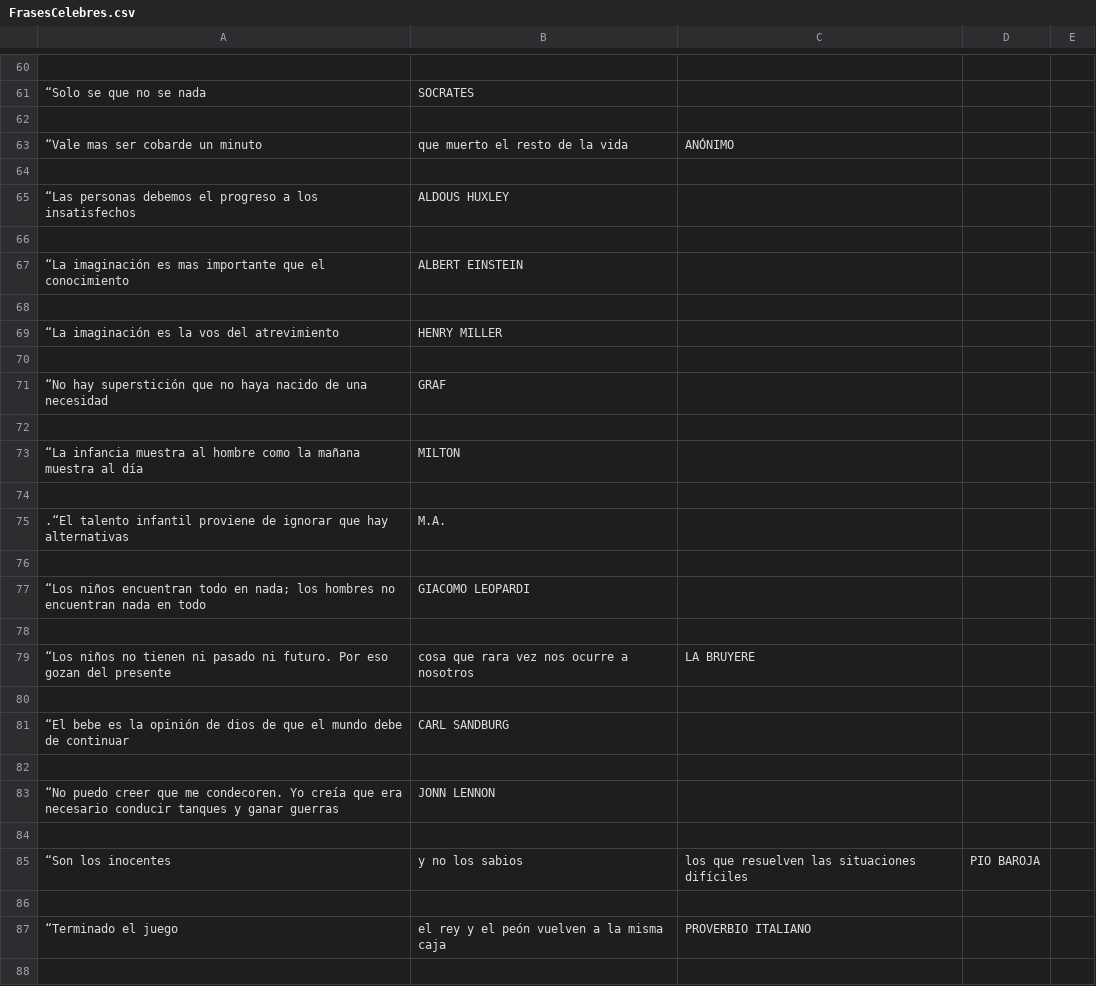
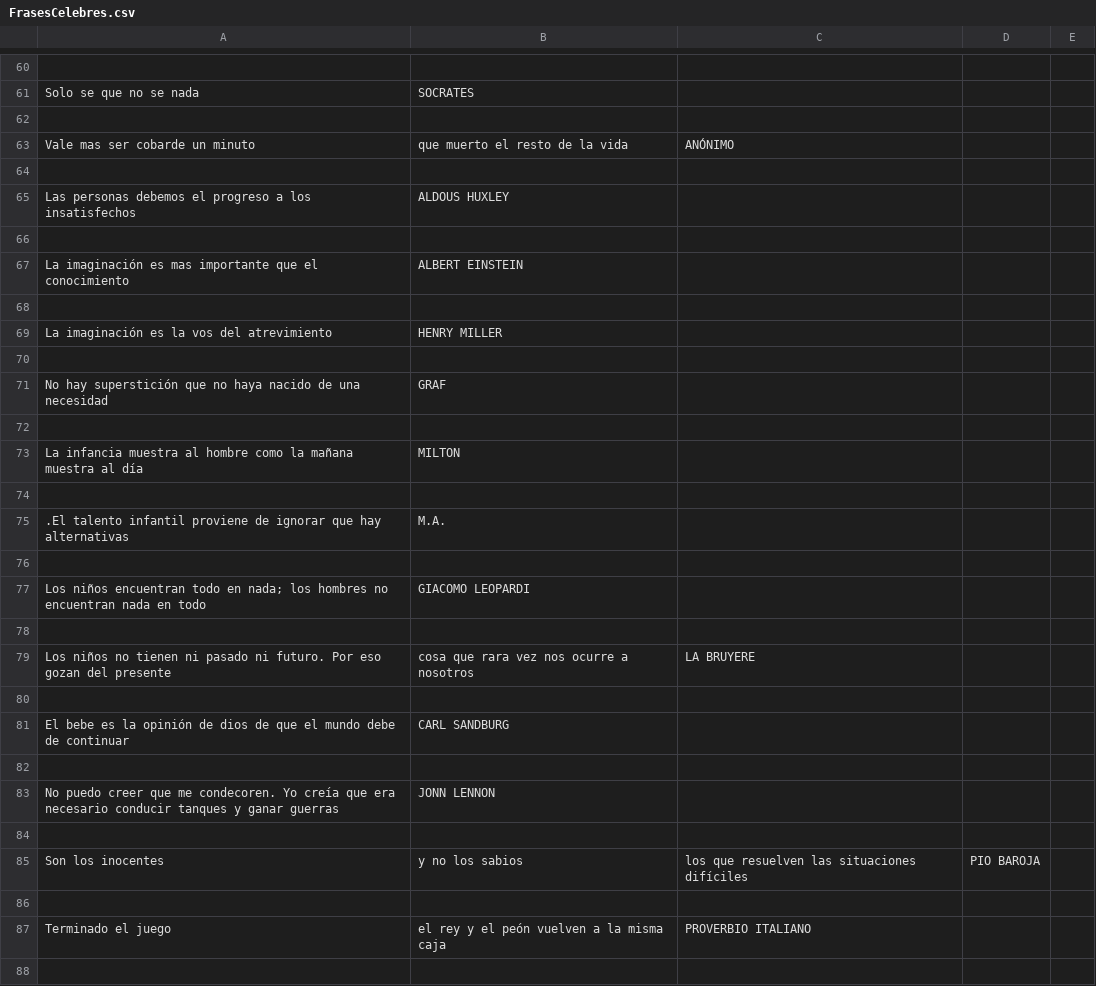
Before and after one commit to Funpei/chatBot, a CSV file: DataSet/FrasesCelebres.csv, drawn as a sheet; only a part is shown, gaps mark what is left out; the diff covers the shown part only; the diff names each change by its address in the sheet, - before the commit and + after, or states it on an @@ line.

```diff
--- a/DataSet/FrasesCelebres.csv
+++ b/DataSet/FrasesCelebres.csv
-A61: “Solo se que no se nada
+A61: Solo se que no se nada
-A63: “Vale mas ser cobarde un minuto
+A63: Vale mas ser cobarde un minuto
-A65: “Las personas debemos…
+A65: Las personas debemos…
-A67: “La imaginación es…
+A67: La imaginación es…
-A69: “La imaginación es la vos del atrevimiento
+A69: La imaginación es la vos del atrevimiento
-A71: “No hay superstición…
+A71: No hay superstición…
-A73: “La infancia muestra…
+A73: La infancia muestra…
-A75: .“El talento infantil…
+A75: .El talento infantil…
-A77: “Los niños encuentran…
+A77: Los niños encuentran…
-A79: “Los niños no…
+A79: Los niños no…
-A81: “El bebe es…
+A81: El bebe es…
-A83: “No puedo creer…
+A83: No puedo creer…
-A85: “Son los inocentes
+A85: Son los inocentes
-A87: “Terminado el juego
+A87: Terminado el juego
```
Also changed, not shown: 2 added rows, 3 removed rows and 30 edited cells elsewhere in this file.
